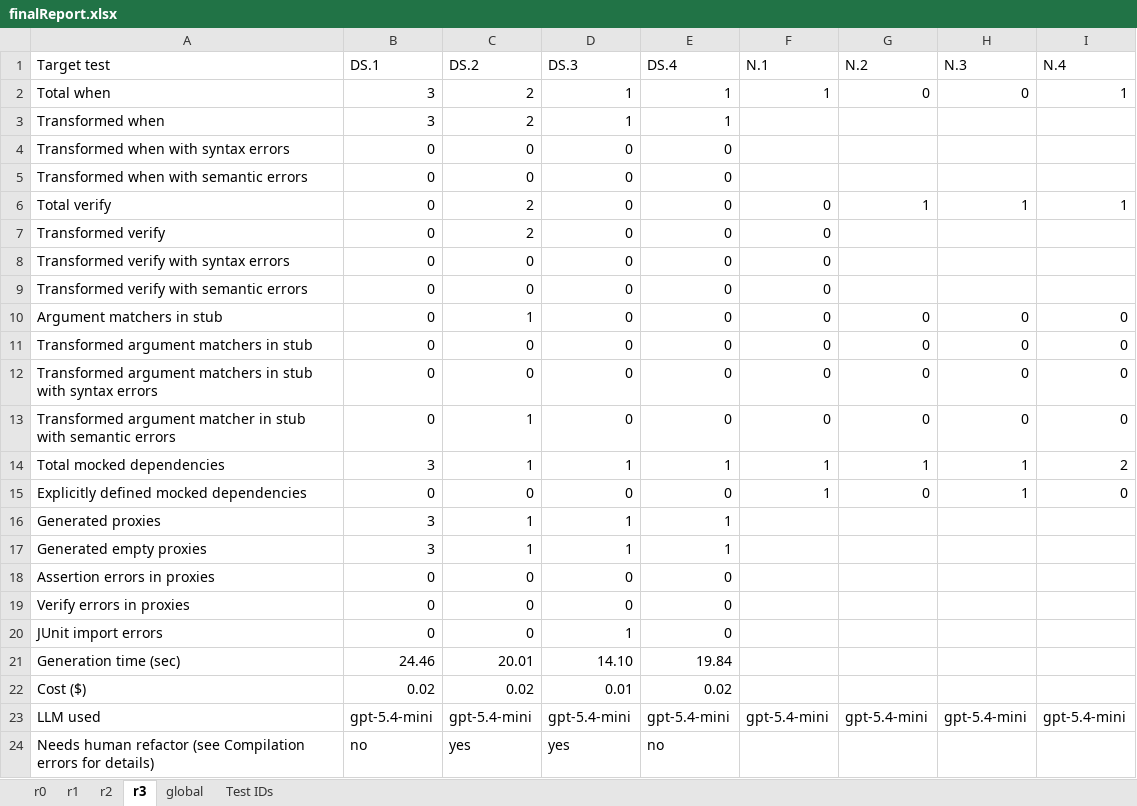
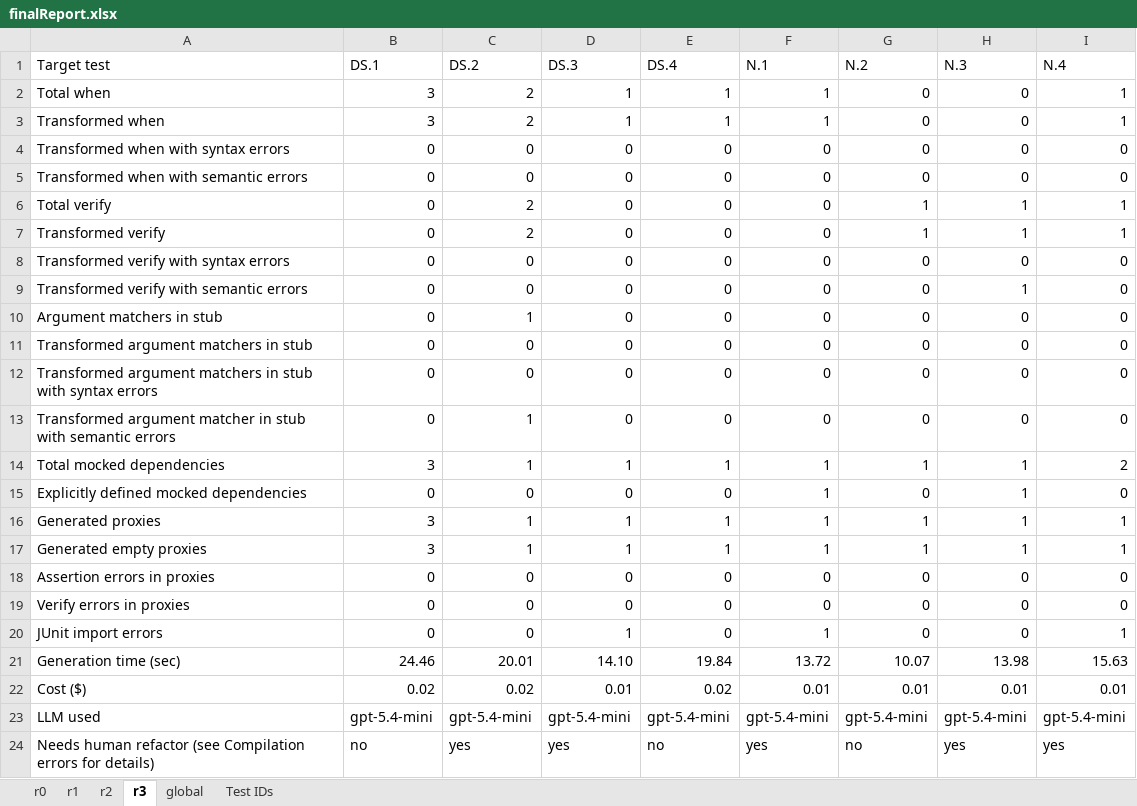
Before and after one commit to FedericoValeri/unmock4j, an Excel workbook: finalReport.xlsx, sheet r3, drawn as a sheet; values as stored, in another font and other column widths than the file's, no borders; the diff names each change by its address in the sheet, - before the commit and + after, or states it on an @@ line.

Commit message:
saved finalReport.xlsx

```diff
--- a/finalReport.xlsx (sheet r3)
+++ b/finalReport.xlsx (sheet r3)
-F3 (N.1): (empty)
+F3 (N.1): 1
-G3:G5 (N.2): (empty)
+G3:G5 (N.2): 0
-H3:H5 (N.3): (empty)
+H3:H5 (N.3): 0
-I3 (N.4): (empty)
+I3 (N.4): 1
-F4:F5 (N.1): (empty)
+F4:F5 (N.1): 0
-I4:I5 (N.4): (empty)
+I4:I5 (N.4): 0
-G7 (N.2): (empty)
+G7 (N.2): 1
-H7 (N.3): (empty)
+H7 (N.3): 1
-I7 (N.4): (empty)
+I7 (N.4): 1
-G8:G9 (N.2): (empty)
+G8:G9 (N.2): 0
-H8 (N.3): (empty)
+H8 (N.3): 0
-I8:I9 (N.4): (empty)
+I8:I9 (N.4): 0
-H9 (N.3): (empty)
+H9 (N.3): 1
-F16:F17 (N.1): (empty)
+F16:F17 (N.1): 1
-G16:G17 (N.2): (empty)
+G16:G17 (N.2): 1
-H16:H17 (N.3): (empty)
+H16:H17 (N.3): 1
-I16:I17 (N.4): (empty)
+I16:I17 (N.4): 1
-F18:F19 (N.1): (empty)
+F18:F19 (N.1): 0
-G18:G20 (N.2): (empty)
+G18:G20 (N.2): 0
-H18:H20 (N.3): (empty)
+H18:H20 (N.3): 0
-I18:I19 (N.4): (empty)
+I18:I19 (N.4): 0
-F20 (N.1): (empty)
+F20 (N.1): 1
-I20 (N.4): (empty)
+I20 (N.4): 1
-F21 (N.1): (empty)
+F21 (N.1): 13.72
-G21 (N.2): (empty)
+G21 (N.2): 10.07
-H21 (N.3): (empty)
+H21 (N.3): 13.98
-I21 (N.4): (empty)
+I21 (N.4): 15.63
-F22 (N.1): (empty)
+F22 (N.1): 0.01
-G22 (N.2): (empty)
+G22 (N.2): 0.01
-H22 (N.3): (empty)
+H22 (N.3): 0.01
-I22 (N.4): (empty)
+I22 (N.4): 0.01
-F24 (N.1): (empty)
+F24 (N.1): yes
-G24 (N.2): (empty)
+G24 (N.2): no
-H24 (N.3): (empty)
+H24 (N.3): yes
-I24 (N.4): (empty)
+I24 (N.4): yes
```
Also changed, not shown: sheet global, 1 other file.
